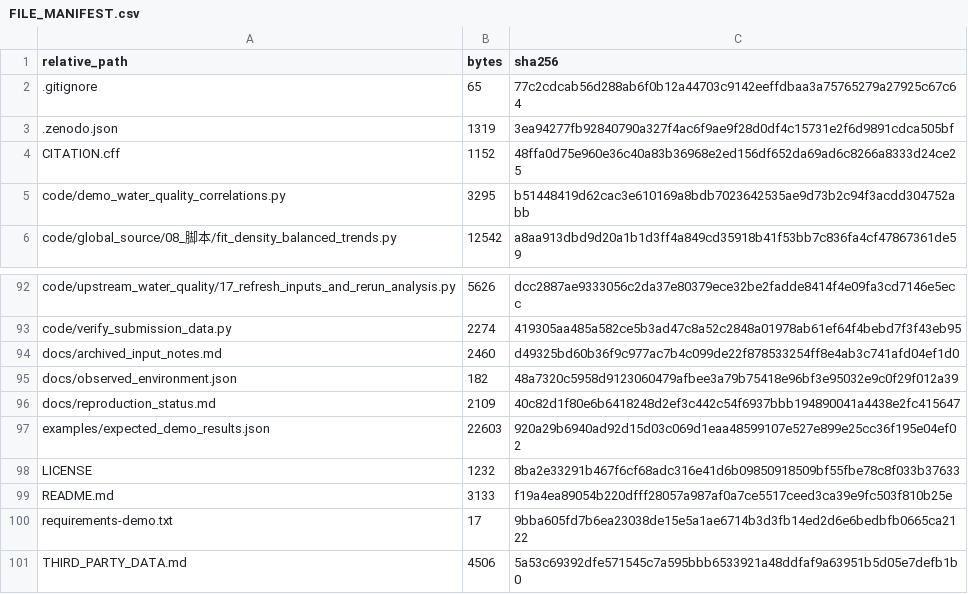
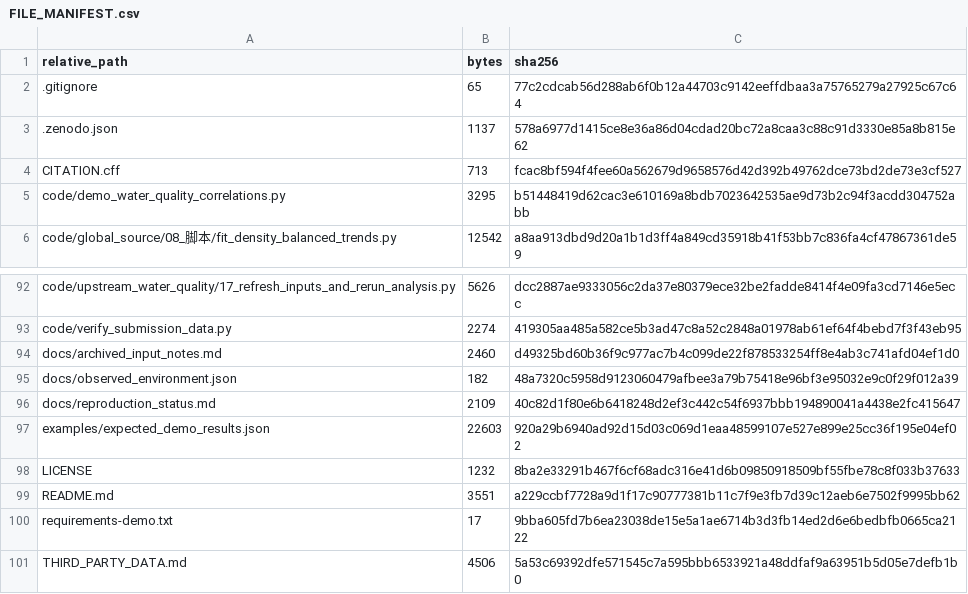
Before and after one commit to zylonglong/aquatic-communities-urban-gradients, a CSV file: FILE_MANIFEST.csv, drawn as a sheet; only a part is shown, gaps mark what is left out.

Commit message:
Confirm Yu Zhang as archive creator and link reserved dataset DOI

```diff
--- a/FILE_MANIFEST.csv
+++ b/FILE_MANIFEST.csv
@@ -2,4 +2,4 @@ relative_path,bytes,sha256
 .gitignore,65,77c2cdcab56d288ab6f0b12a44703c9142eeffdbaa3a75765279a27925c67c64
-.zenodo.json,1319,3ea94277fb92840790a327f4ac6f9ae9f28d0df4c15731e2f6d9891cdca505bf
-CITATION.cff,1152,48ffa0d75e960e36c40a83b36968e2ed156df652da69ad6c8266a8333d24ce25
+.zenodo.json,1137,578a6977d1415ce8e36a86d04cdad20bc72a8caa3c88c91d3330e85a8b815e62
+CITATION.cff,713,fcac8bf594f4fee60a562679d9658576d42d392b49762dce73bd2de73e3cf527
 code/demo_water_quality_correlations.py,3295,b51448419d62cac3e610169a8bdb7023642535ae9d73b2c94f3acdd304752abb
@@ -98,3 +98,3 @@ examples/expected_demo_results.json,22603,920a29b6940ad92d15d03c069d1eaa48599107
 LICENSE,1232,8ba2e33291b467f6cf68adc316e41d6b09850918509bf55fbe78c8f033b37633
-README.md,3133,f19a4ea89054b220dfff28057a987af0a7ce5517ceed3ca39e9fc503f810b25e
+README.md,3551,a229ccbf7728a9d1f17c90777381b11c7f9e3fb7d39c12aeb6e7502f9995bb62
 requirements-demo.txt,17,9bba605fd7b6ea23038de15e5a1ae6714b3d3fb14ed2d6e6bedbfb0665ca2122
```
